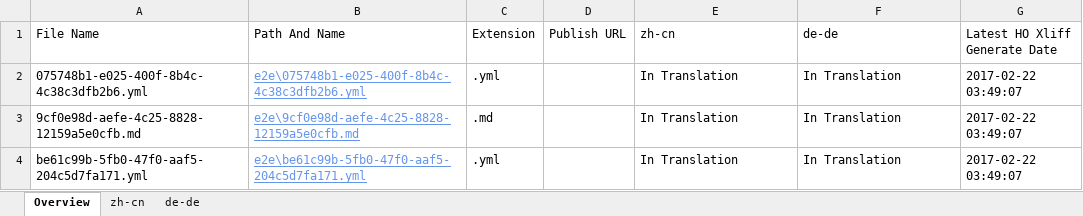
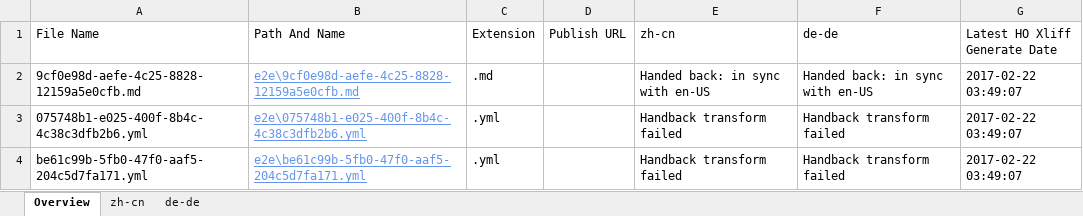
Before and after one commit to OpenLocalizationTestOrg/ol-test4-handback, an Excel workbook: ol-handback/OpenLocalizationTestOrg/ol-test4/xinjiang/localization-status.xlsx, sheet Overview, drawn as a sheet; values as stored, in another font and other column widths than the file's, no borders; table styles not drawn; removed rows and columns are numbered as before the commit, all else as after; the diff names each change by its address in the sheet, - before the commit and + after, or states it on an @@ line.

Commit message:
Generate Report for Handback

```diff
--- a/ol-handback/OpenLocalizationTestOrg/ol-test4/xinjiang/localization-status.xlsx (sheet Overview)
+++ b/ol-handback/OpenLocalizationTestOrg/ol-test4/xinjiang/localization-status.xlsx (sheet Overview)
+row 2: 9cf0e98d-aefe-4c25-8828-12159a5e0cfb.md | e2e\9cf0e98d-aefe-4c25-8828-12159a5e0cfb.md | .md |  | Handed back: in sync with en-US | Handed back: in sync with en-US | 2017-02-22 03:49:07
-E3 (zh-cn): In Translation
+E3 (zh-cn): Handback transform failed
-F3 (de-de): In Translation
+F3 (de-de): Handback transform failed
-row 3: 9cf0e98d-aefe-4c25-8828-12159a5e0cfb.md | e2e\9cf0e98d-aefe-4c25-8828-12159a5e0cfb.md | .md |  | In Translation | In Translation | 2017-02-22 03:49:07
-E4 (zh-cn): In Translation
+E4 (zh-cn): Handback transform failed
-F4 (de-de): In Translation
+F4 (de-de): Handback transform failed
```
Also changed, not shown: sheet zh-cn, sheet de-de, 1 other file.
